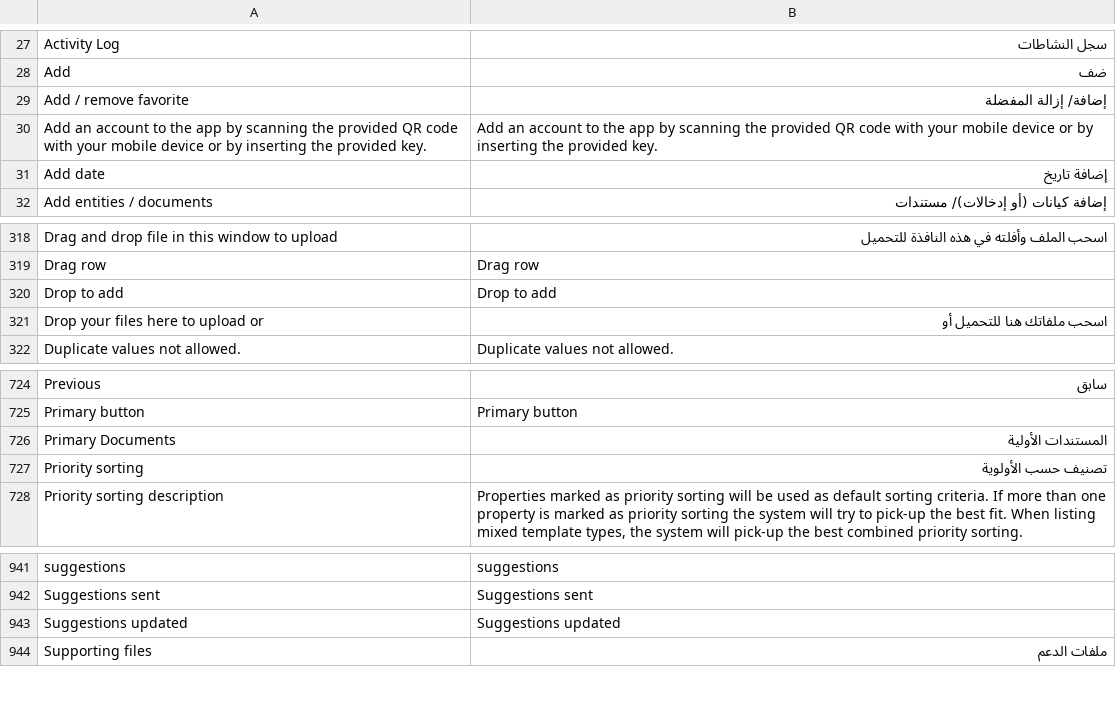
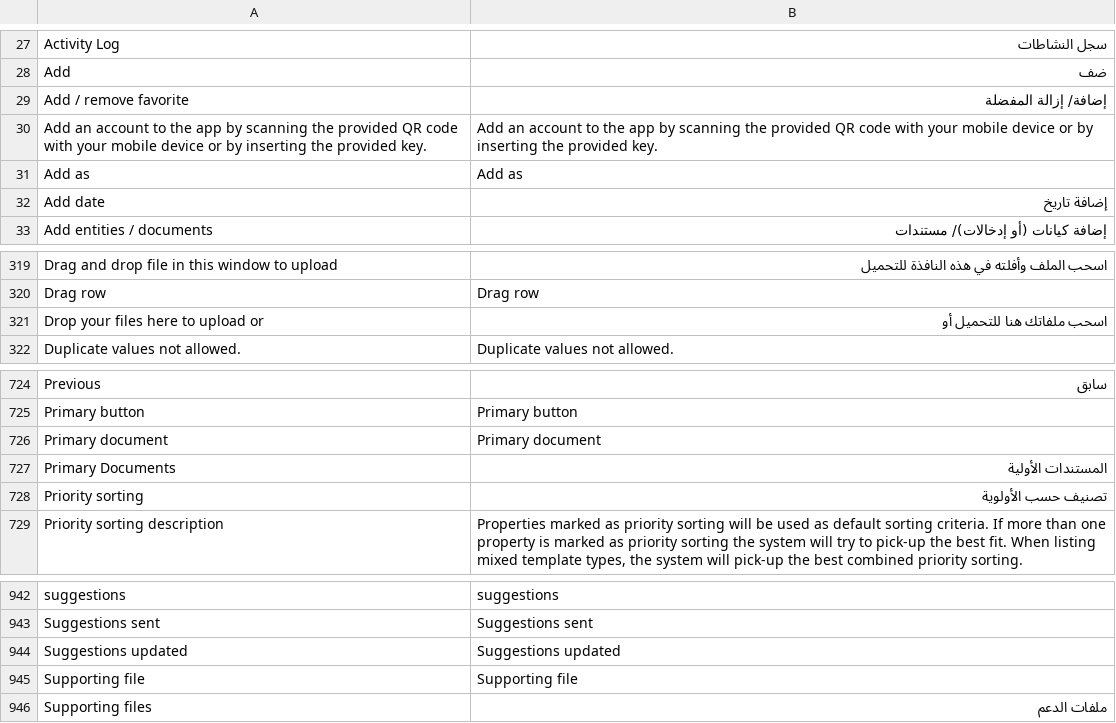
Before and after one commit to huridocs/uwazi, a CSV file: contents/ui-translations/ar.csv, drawn as a sheet; only a part is shown, gaps mark what is left out.

```diff
--- a/contents/ui-translations/ar.csv
+++ b/contents/ui-translations/ar.csv
@@ -30,2 +30,3 @@ Add / remove favorite,إضافة/ إزالة المفضلة
 Add an account to the app by scanning the provided QR code with your mobile device or by inserting the provided key.,Add an account to the app by scanning the provided QR code with your mobile device or by inserting the provided key.
+Add as,Add as
 Add date,إضافة تاريخ
@@ -321,3 +322,2 @@ Drag and drop file in this window to upload,اسحب الملف وأفلته ف
 Drag row,Drag row
-Drop to add,Drop to add
 Drop your files here to upload or,اسحب ملفاتك هنا للتحميل أو
@@ -751,2 +751,3 @@ Previous,سابق
 Primary button,Primary button
+Primary document,Primary document
 Primary Documents,المستندات الأولية
@@ -972,2 +973,3 @@ Suggestions sent,Suggestions sent
 Suggestions updated,Suggestions updated
+Supporting file,Supporting file
 Supporting files,ملفات الدعم
```
Also changed, not shown: contents/ui-translations/el.csv, contents/ui-translations/en.csv, 30 other files.
